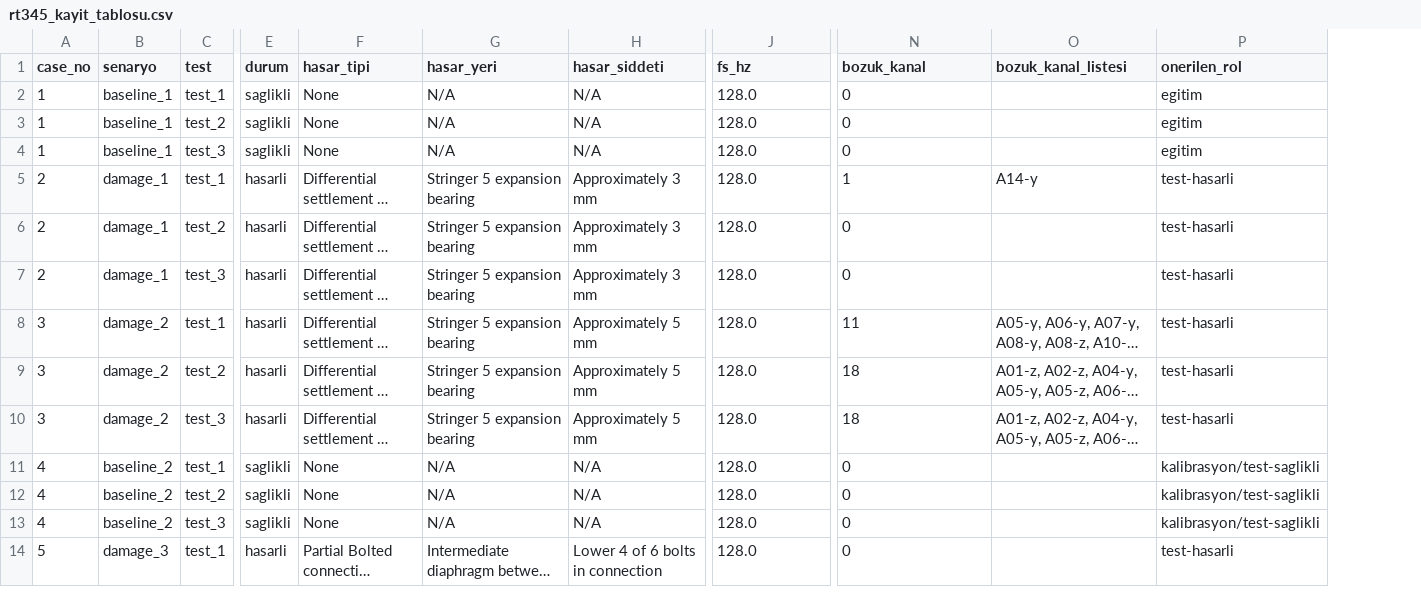
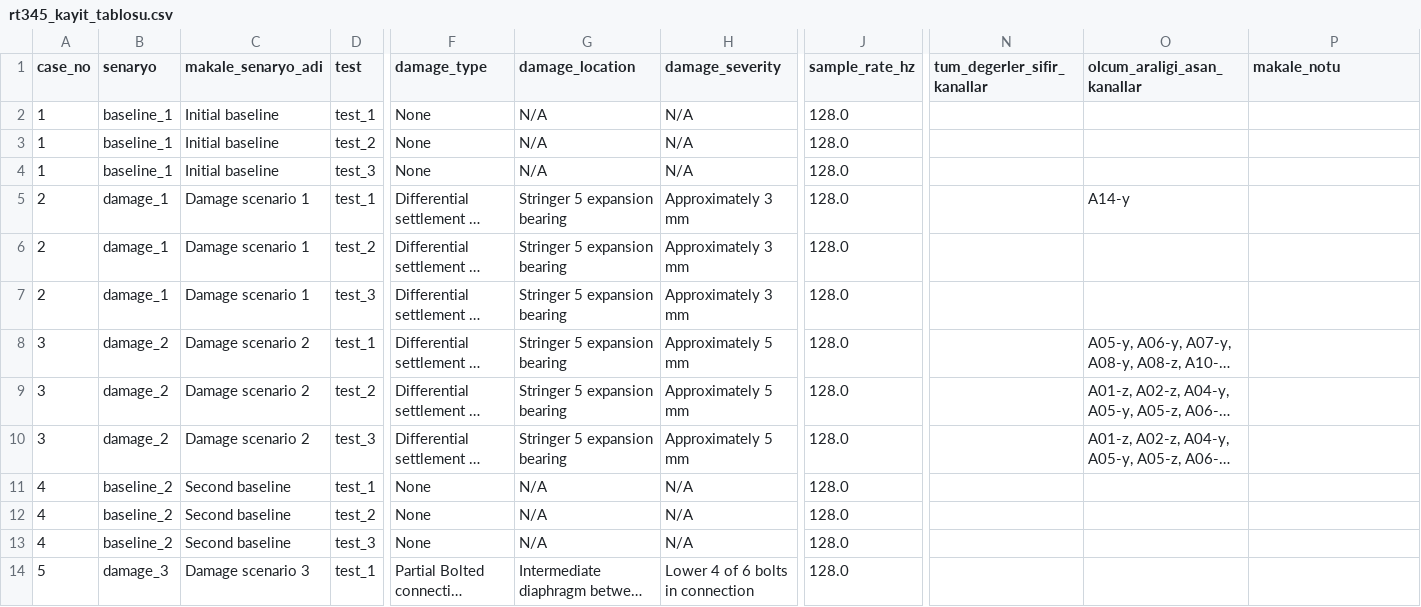
Before and after one commit to IbrahimCobankose/ENG401, a CSV file: src/output/rt345_kayit_tablosu.csv, drawn as a sheet; only a part is shown, gaps mark what is left out; long unchanged cells end in …; removed rows and columns are numbered as before the commit, all else as after; the diff covers the shown part only; the diff names each change by its address in the sheet, - before the commit and + after, or states it on an @@ line.

Commit message:
Varsayımlar kaldırıldı; sadece veri, makale ve veri seti notebook'larına dayalı envanter

```diff
--- a/src/output/rt345_kayit_tablosu.csv
+++ b/src/output/rt345_kayit_tablosu.csv
+column C (makale_senaryo_adi), rows 2-14: Initial baseline | Initial baseline | Initial baseline | Damage scenario 1 | Damage scenario 1 | Damage scenario 1 | Damage scenario 2 | Damage scenario 2 | Damage scenario 2 | Second baseline | Second baseline | Second baseline | Damage scenario 3
-column E (durum), rows 2-14: saglikli | saglikli | saglikli | hasarli | hasarli | hasarli | hasarli | hasarli | hasarli | saglikli | saglikli | saglikli | hasarli
-F1: hasar_tipi
+F1: damage_type
-G1: hasar_yeri
+G1: damage_location
-H1: hasar_siddeti
+H1: damage_severity
-J1: fs_hz
+J1: sample_rate_hz
-N1: bozuk_kanal
+N1: tum_degerler_sifir_kanallar
-O1: bozuk_kanal_listesi
+O1: olcum_araligi_asan_kanallar
-P1: onerilen_rol
+P1: makale_notu
-N2:N4 (tum_degerler_sifir_kanallar): 0
+N2:N4 (tum_degerler_sifir_kanallar): (empty)
-P2:P4 (makale_notu): egitim
+P2:P4 (makale_notu): (empty)
-N5 (tum_degerler_sifir_kanallar): 1
+N5 (tum_degerler_sifir_kanallar): (empty)
-P5:P10 (makale_notu): test-hasarli
+P5:P10 (makale_notu): (empty)
-N6:N7 (tum_degerler_sifir_kanallar): 0
+N6:N7 (tum_degerler_sifir_kanallar): (empty)
-N8 (tum_degerler_sifir_kanallar): 11
+N8 (tum_degerler_sifir_kanallar): (empty)
-N9:N10 (tum_degerler_sifir_kanallar): 18
+N9:N10 (tum_degerler_sifir_kanallar): (empty)
-N11:N14 (tum_degerler_sifir_kanallar): 0
+N11:N14 (tum_degerler_sifir_kanallar): (empty)
-P11:P13 (makale_notu): kalibrasyon/test-saglikli
+P11:P13 (makale_notu): (empty)
-P14 (makale_notu): test-hasarli
+P14 (makale_notu): (empty)
```
Also changed, not shown: 28 edited cells elsewhere in this file, src/output/sdof_ozet.csv, 6 other files.
